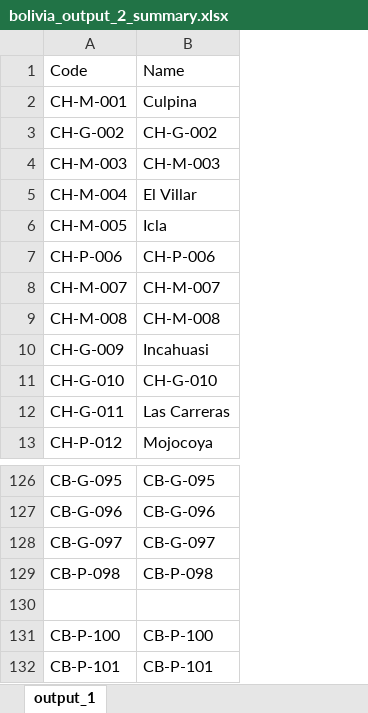
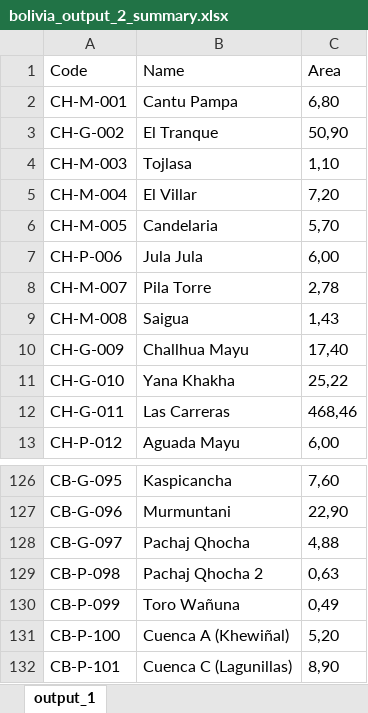
Before and after one commit to skarakas1/s_america_national_dam_inventory_project, an Excel workbook: Bolivia/bolivia_output_2_summary.xlsx, sheet output_1, drawn as a sheet; only a part is shown, gaps mark what is left out; values as stored, in another font and other column widths than the file's, no borders; removed rows and columns are numbered as before the commit, all else as after; the diff names each change by its address in the sheet, - before the commit and + after, or states it on an @@ line.

```diff
--- a/Bolivia/bolivia_output_2_summary.xlsx (sheet output_1)
+++ b/Bolivia/bolivia_output_2_summary.xlsx (sheet output_1)
-column B (Name), rows 2-13: Culpina | CH-G-002 | CH-M-003 | El Villar | Icla | CH-P-006 | CH-M-007 | CH-M-008 | Incahuasi | CH-G-010 | Las Carreras | Mojocoya; rows 126-132: CB-G-095 | CB-G-096 | CB-G-097 | CB-P-098 |  | CB-P-100 | CB-P-101
+column B (Name), rows 2-13: Cantu Pampa | El Tranque | Tojlasa | El Villar | Candelaria | Jula Jula | Pila Torre | Saigua | Challhua Mayu | Yana Khakha | Las Carreras | Aguada Mayu; rows 126-132: Kaspicancha | Murmuntani | Pachaj Qhocha | Pachaj Qhocha 2 | Toro Wañuna | Cuenca A (Khewiñal) | Cuenca C (Lagunillas)
+column C (Area), rows 2-13: 6,80 | 50,90 | 1,10 | 7,20 | 5,70 | 6,00 | 2,78 | 1,43 | 17,40 | 25,22 | 468,46 | 6,00; rows 126-132: 7,60 | 22,90 | 4,88 | 0,63 | 0,49 | 5,20 | 8,90
-row 130: (empty)
+row 130: CB-P-099 | Toro Wañuna | 0,49
```
Also changed, not shown: 4 other files.
